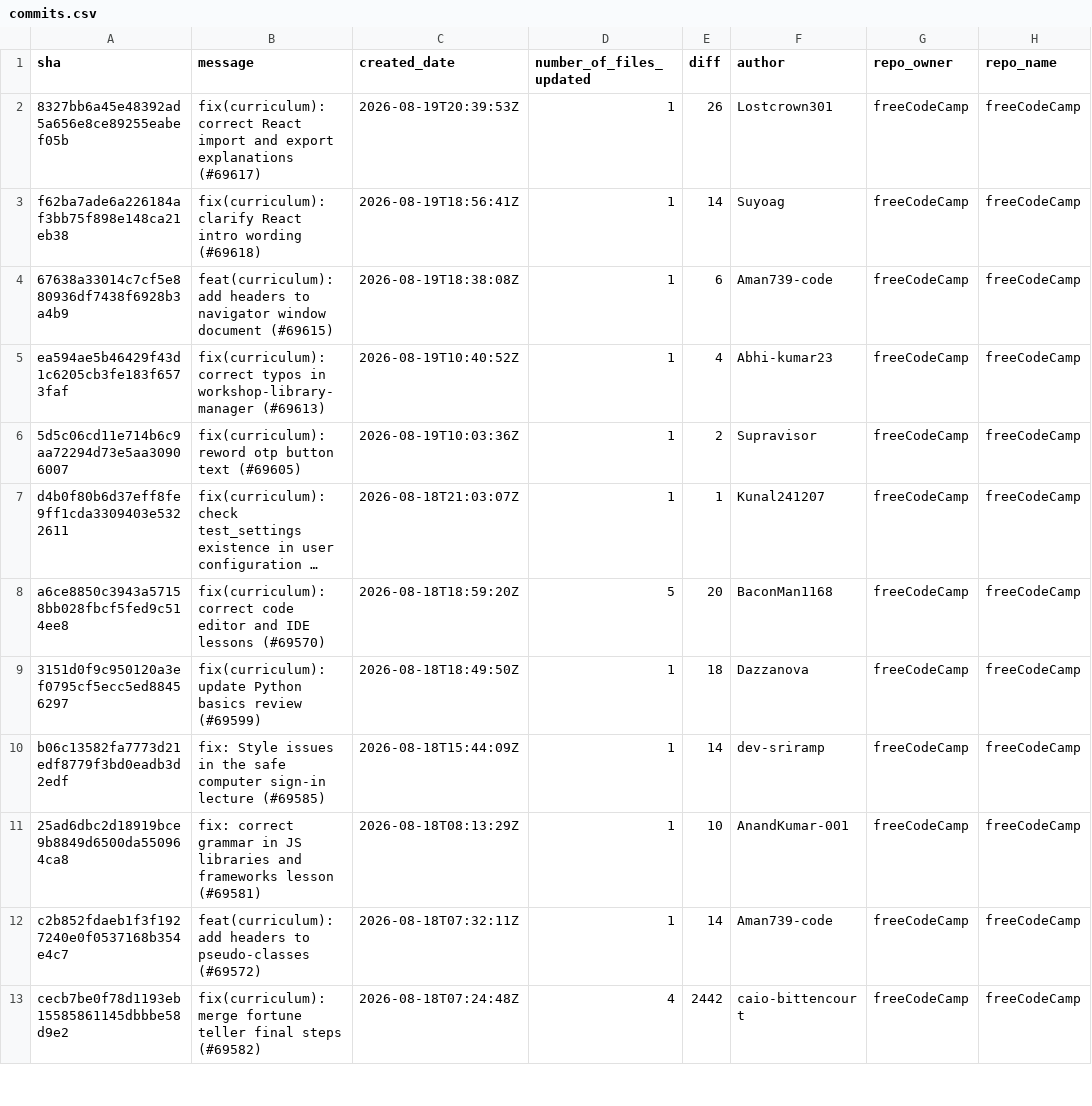
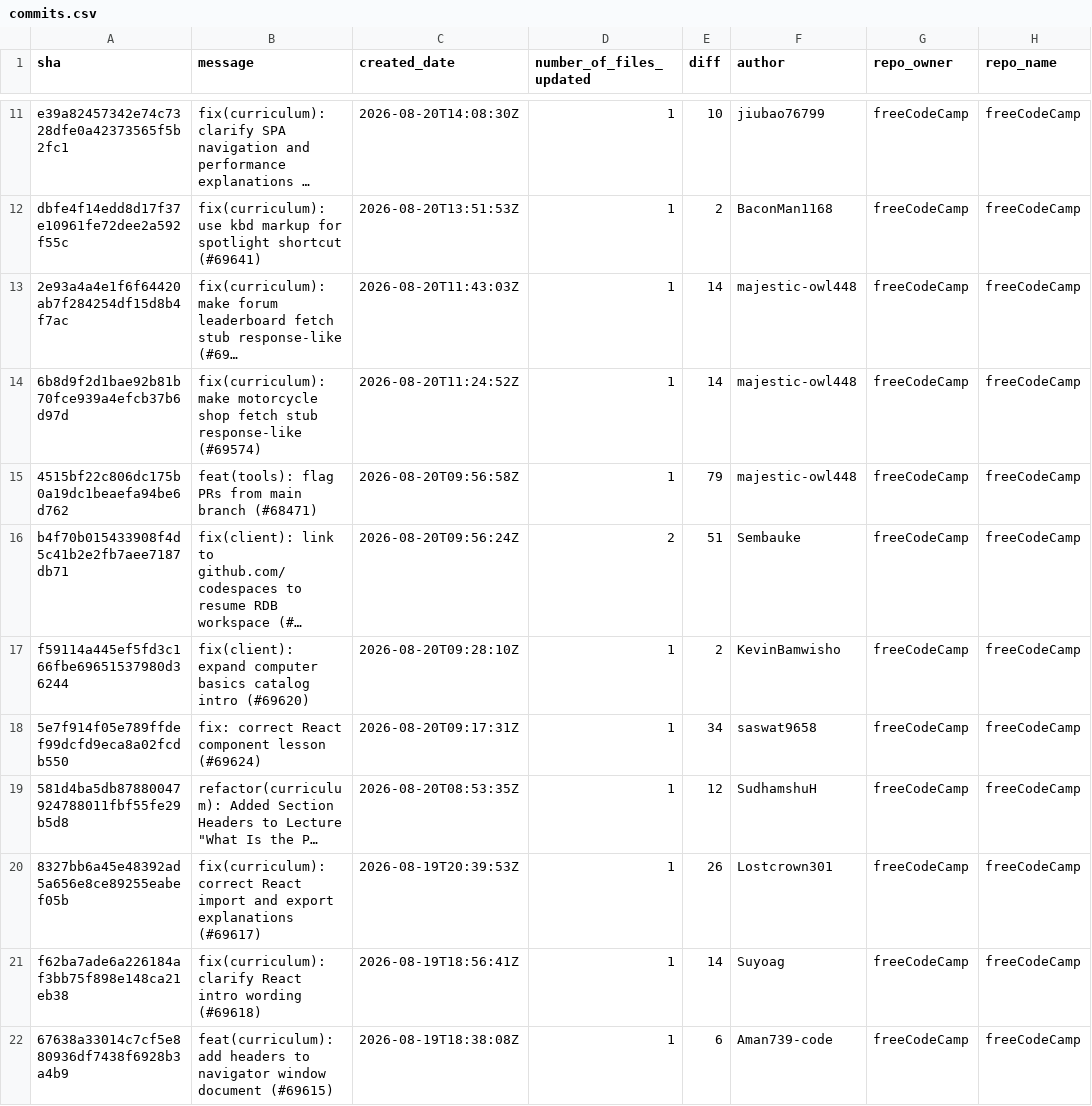
Before and after one commit to longporo/repodata, a CSV file: commits.csv, drawn as a sheet; only a part is shown, gaps mark what is left out; the shorter side is filled out with more unchanged rows; the diff covers the shown part only; the diff names each change by its address in the sheet, - before the commit and + after, or states it on an @@ line.

```diff
--- a/commits.csv
+++ b/commits.csv
+row 11: e39a82457342e74c7328dfe0a42373565f5b2fc1 | fix(curriculum): clarify SPA navigation and performance explanations … | 2026-08-20T14:08:30Z | 1 | 10 | jiubao76799 | freeCodeCamp | freeCodeCamp
+row 12: dbfe4f14edd8d17f37e10961fe72dee2a592f55c | fix(curriculum): use kbd markup for spotlight shortcut (#69641) | 2026-08-20T13:51:53Z | 1 | 2 | BaconMan1168 | freeCodeCamp | freeCodeCamp
+row 13: 2e93a4a4e1f6f64420ab7f284254df15d8b4f7ac | fix(curriculum): make forum leaderboard fetch stub response-like (#69… | 2026-08-20T11:43:03Z | 1 | 14 | majestic-owl448 | freeCodeCamp | freeCodeCamp
+row 14: 6b8d9f2d1bae92b81b70fce939a4efcb37b6d97d | fix(curriculum): make motorcycle shop fetch stub response-like (#69574) | 2026-08-20T11:24:52Z | 1 | 14 | majestic-owl448 | freeCodeCamp | freeCodeCamp
+row 15: 4515bf22c806dc175b0a19dc1beaefa94be6d762 | feat(tools): flag PRs from main branch (#68471) | 2026-08-20T09:56:58Z | 1 | 79 | majestic-owl448 | freeCodeCamp | freeCodeCamp
+row 16: b4f70b015433908f4d5c41b2e2fb7aee7187db71 | fix(client): link to github.com/codespaces to resume RDB workspace (#… | 2026-08-20T09:56:24Z | 2 | 51 | Sembauke | freeCodeCamp | freeCodeCamp
+row 17: f59114a445ef5fd3c166fbe69651537980d36244 | fix(client): expand computer basics catalog intro (#69620) | 2026-08-20T09:28:10Z | 1 | 2 | KevinBamwisho | freeCodeCamp | freeCodeCamp
+row 18: 5e7f914f05e789ffdef99dcfd9eca8a02fcdb550 | fix: correct React component lesson (#69624) | 2026-08-20T09:17:31Z | 1 | 34 | saswat9658 | freeCodeCamp | freeCodeCamp
+row 19: 581d4ba5db87880047924788011fbf55fe29b5d8 | refactor(curriculum): Added Section Headers to Lecture "What Is the P… | 2026-08-20T08:53:35Z | 1 | 12 | SudhamshuH | freeCodeCamp | freeCodeCamp
```
Also changed, not shown: 9 added rows and 5 removed rows elsewhere in this file.
